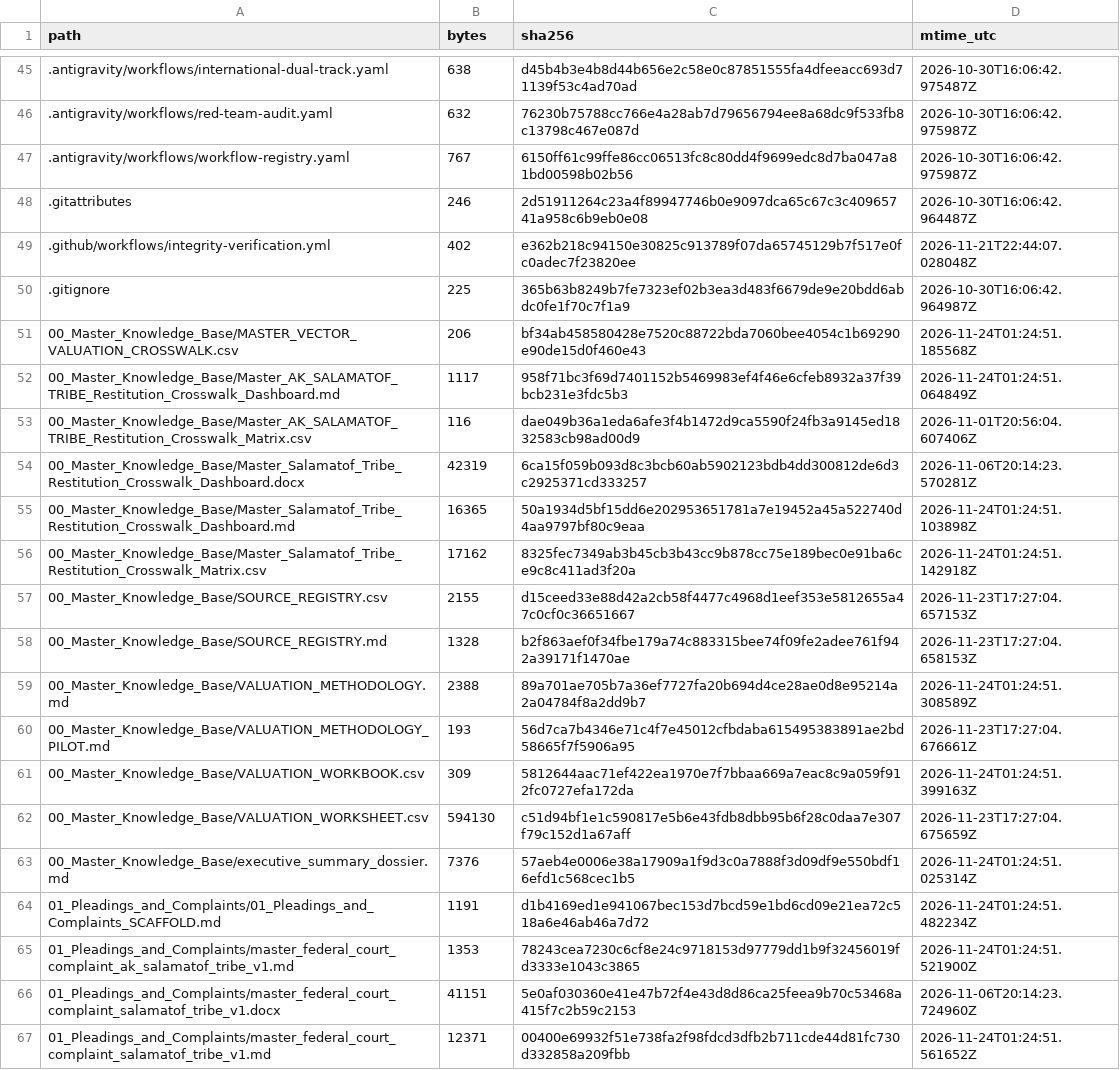
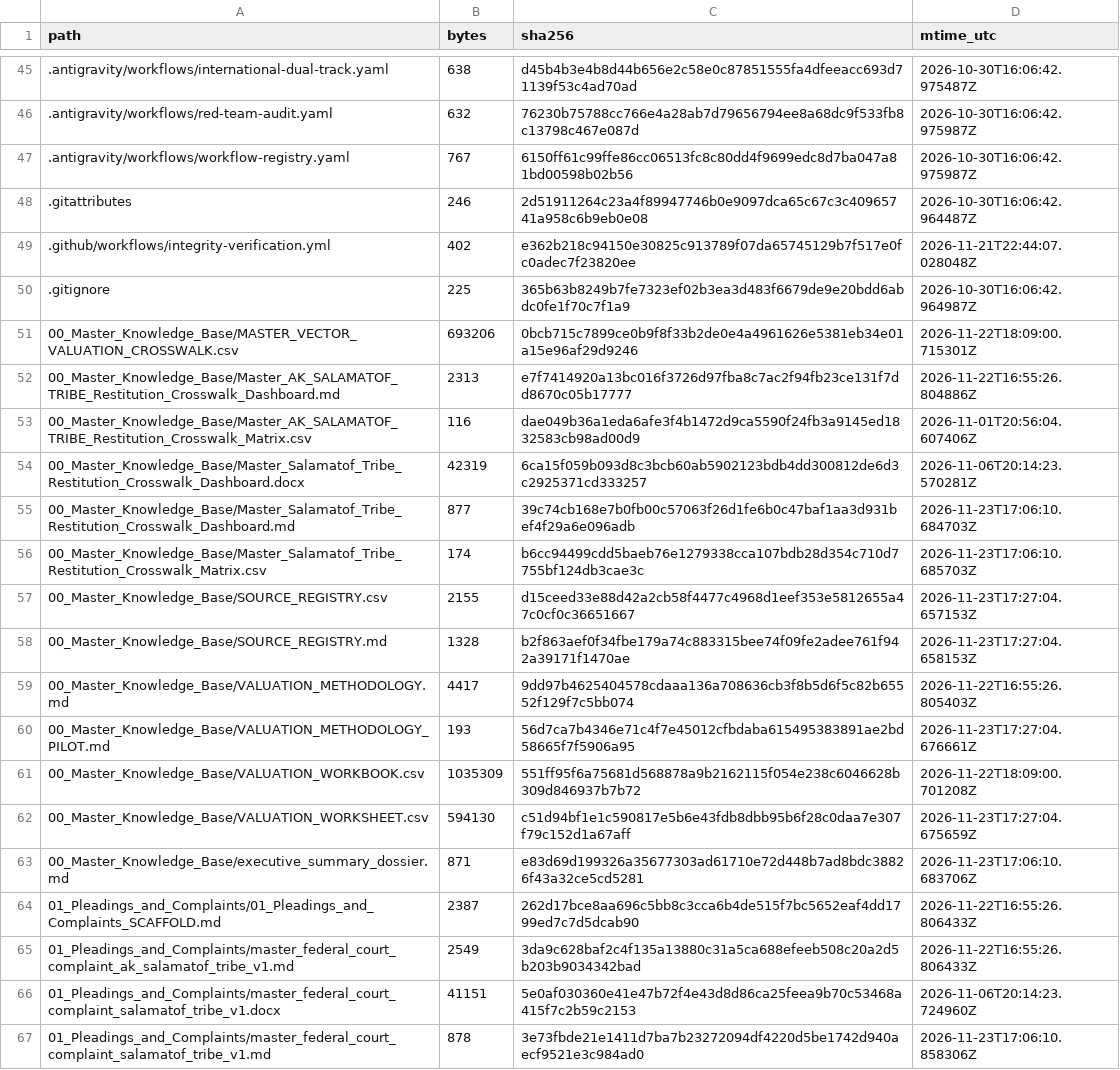
Before and after one commit to GlobalRestitutionAlliance/turtle-island-us-ak-salamatof-tribe-master-litigation, a CSV file: 99_Archives_and_Manifests/MANIFEST_SHA256.csv, drawn as a sheet; only a part is shown, gaps mark what is left out; the diff covers the shown part only.

```diff
--- a/99_Archives_and_Manifests/MANIFEST_SHA256.csv
+++ b/99_Archives_and_Manifests/MANIFEST_SHA256.csv
@@ -50,18 +50,18 @@ path,bytes,sha256,mtime_utc
 .gitignore,225,365b63b8249b7fe7323ef02b3ea3d483f6679de9e20bdd6abdc0fe1f70c7f1a9,2026-10-30T16:06:42.964987Z
-00_Master_Knowledge_Base/MASTER_VECTOR_VALUATION_CROSSWALK.csv,206,bf34ab458580428e7520c88722bda7060bee4054c1b69290e90de15d0f460e43,2026-11-24T01:24:51.185568Z
-00_Master_Knowledge_Base/Master_AK_SALAMATOF_TRIBE_Restitution_Crosswalk_Dashboard.md,1117,958f71bc3f69d7401152b5469983ef4f46e6cfeb8932a37f39bcb231e3fdc5b3,2026-11-24T01:24:51.064849Z
+00_Master_Knowledge_Base/MASTER_VECTOR_VALUATION_CROSSWALK.csv,693206,0bcb715c7899ce0b9f8f33b2de0e4a4961626e5381eb34e01a15e96af29d9246,2026-11-22T18:09:00.715301Z
+00_Master_Knowledge_Base/Master_AK_SALAMATOF_TRIBE_Restitution_Crosswalk_Dashboard.md,2313,e7f7414920a13bc016f3726d97fba8c7ac2f94fb23ce131f7dd8670c05b17777,2026-11-22T16:55:26.804886Z
 00_Master_Knowledge_Base/Master_AK_SALAMATOF_TRIBE_Restitution_Crosswalk_Matrix.csv,116,dae049b36a1eda6afe3f4b1472d9ca5590f24fb3a9145ed1832583cb98ad00d9,2026-11-01T20:56:04.607406Z
 00_Master_Knowledge_Base/Master_Salamatof_Tribe_Restitution_Crosswalk_Dashboard.docx,42319,6ca15f059b093d8c3bcb60ab5902123bdb4dd300812de6d3c2925371cd333257,2026-11-06T20:14:23.570281Z
-00_Master_Knowledge_Base/Master_Salamatof_Tribe_Restitution_Crosswalk_Dashboard.md,16365,50a1934d5bf15dd6e202953651781a7e19452a45a522740d4aa9797bf80c9eaa,2026-11-24T01:24:51.103898Z
-00_Master_Knowledge_Base/Master_Salamatof_Tribe_Restitution_Crosswalk_Matrix.csv,17162,8325fec7349ab3b45cb3b43cc9b878cc75e189bec0e91ba6ce9c8c411ad3f20a,2026-11-24T01:24:51.142918Z
+00_Master_Knowledge_Base/Master_Salamatof_Tribe_Restitution_Crosswalk_Dashboard.md,877,39c74cb168e7b0fb00c57063f26d1fe6b0c47baf1aa3d931bef4f29a6e096adb,2026-11-23T17:06:10.684703Z
+00_Master_Knowledge_Base/Master_Salamatof_Tribe_Restitution_Crosswalk_Matrix.csv,174,b6cc94499cdd5baeb76e1279338cca107bdb28d354c710d7755bf124db3cae3c,2026-11-23T17:06:10.685703Z
 00_Master_Knowledge_Base/SOURCE_REGISTRY.csv,2155,d15ceed33e88d42a2cb58f4477c4968d1eef353e5812655a47c0cf0c36651667,2026-11-23T17:27:04.657153Z
 00_Master_Knowledge_Base/SOURCE_REGISTRY.md,1328,b2f863aef0f34fbe179a74c883315bee74f09fe2adee761f942a39171f1470ae,2026-11-23T17:27:04.658153Z
-00_Master_Knowledge_Base/VALUATION_METHODOLOGY.md,2388,89a701ae705b7a36ef7727fa20b694d4ce28ae0d8e95214a2a04784f8a2dd9b7,2026-11-24T01:24:51.308589Z
+00_Master_Knowledge_Base/VALUATION_METHODOLOGY.md,4417,9dd97b4625404578cdaaa136a708636cb3f8b5d6f5c82b65552f129f7c5bb074,2026-11-22T16:55:26.805403Z
 00_Master_Knowledge_Base/VALUATION_METHODOLOGY_PILOT.md,193,56d7ca7b4346e71c4f7e45012cfbdaba615495383891ae2bd58665f7f5906a95,2026-11-23T17:27:04.676661Z
-00_Master_Knowledge_Base/VALUATION_WORKBOOK.csv,309,5812644aac71ef422ea1970e7f7bbaa669a7eac8c9a059f912fc0727efa172da,2026-11-24T01:24:51.399163Z
+00_Master_Knowledge_Base/VALUATION_WORKBOOK.csv,1035309,551ff95f6a75681d568878a9b2162115f054e238c6046628b309d846937b7b72,2026-11-22T18:09:00.701208Z
 00_Master_Knowledge_Base/VALUATION_WORKSHEET.csv,594130,c51d94bf1e1c590817e5b6e43fdb8dbb95b6f28c0daa7e307f79c152d1a67aff,2026-11-23T17:27:04.675659Z
-00_Master_Knowledge_Base/executive_summary_dossier.md,7376,57aeb4e0006e38a17909a1f9d3c0a7888f3d09df9e550bdf16efd1c568cec1b5,2026-11-24T01:24:51.025314Z
-01_Pleadings_and_Complaints/01_Pleadings_and_Complaints_SCAFFOLD.md,1191,d1b4169ed1e941067bec153d7bcd59e1bd6cd09e21ea72c518a6e46ab46a7d72,2026-11-24T01:24:51.482234Z
-01_Pleadings_and_Complaints/master_federal_court_complaint_ak_salamatof_tribe_v1.md,1353,78243cea7230c6cf8e24c9718153d97779dd1b9f32456019fd3333e1043c3865,2026-11-24T01:24:51.521900Z
+00_Master_Knowledge_Base/executive_summary_dossier.md,871,e83d69d199326a35677303ad61710e72d448b7ad8bdc38826f43a32ce5cd5281,2026-11-23T17:06:10.683706Z
+01_Pleadings_and_Complaints/01_Pleadings_and_Complaints_SCAFFOLD.md,2387,262d17bce8aa696c5bb8c3cca6b4de515f7bc5652eaf4dd1799ed7c7d5dcab90,2026-11-22T16:55:26.806433Z
+01_Pleadings_and_Complaints/master_federal_court_complaint_ak_salamatof_tribe_v1.md,2549,3da9c628baf2c4f135a13880c31a5ca688efeeb508c20a2d5b203b9034342bad,2026-11-22T16:55:26.806433Z
 01_Pleadings_and_Complaints/master_federal_court_complaint_salamatof_tribe_v1.docx,41151,5e0af030360e41e47b72f4e43d8d86ca25feea9b70c53468a415f7c2b59c2153,2026-11-06T20:14:23.724960Z
-01_Pleadings_and_Complaints/master_federal_court_complaint_salamatof_tribe_v1.md,12371,00400e69932f51e738fa2f98fdcd3dfb2b711cde44d81fc730d332858a209fbb,2026-11-24T01:24:51.561652Z
+01_Pleadings_and_Complaints/master_federal_court_complaint_salamatof_tribe_v1.md,878,3e73fbde21e1411d7ba7b23272094df4220d5be1742d940aecf9521e3c984ad0,2026-11-23T17:06:10.858306Z
```
Also changed, not shown: 80 edited cells elsewhere in this file, 37 other files.
